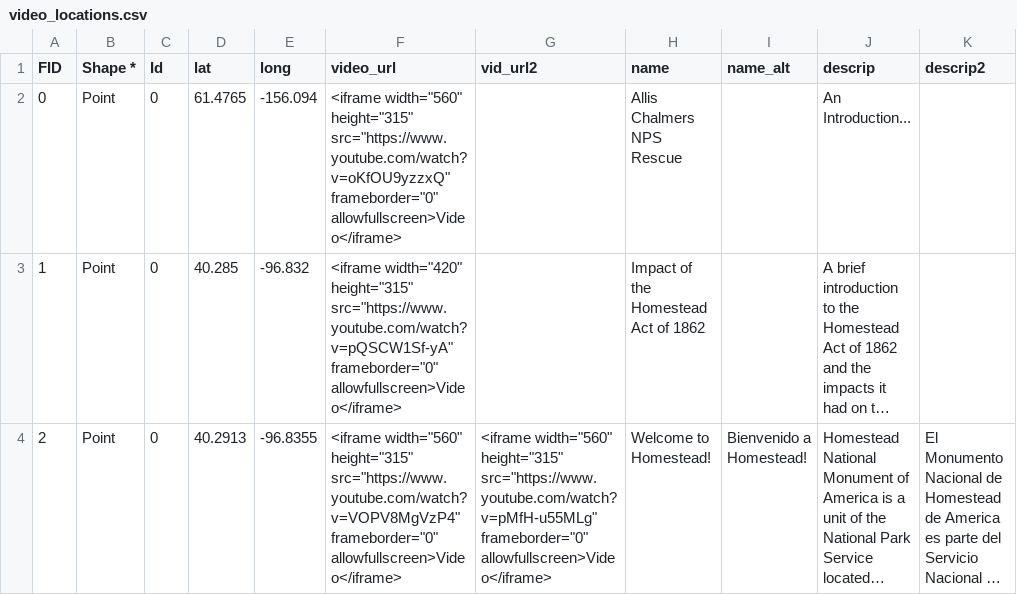
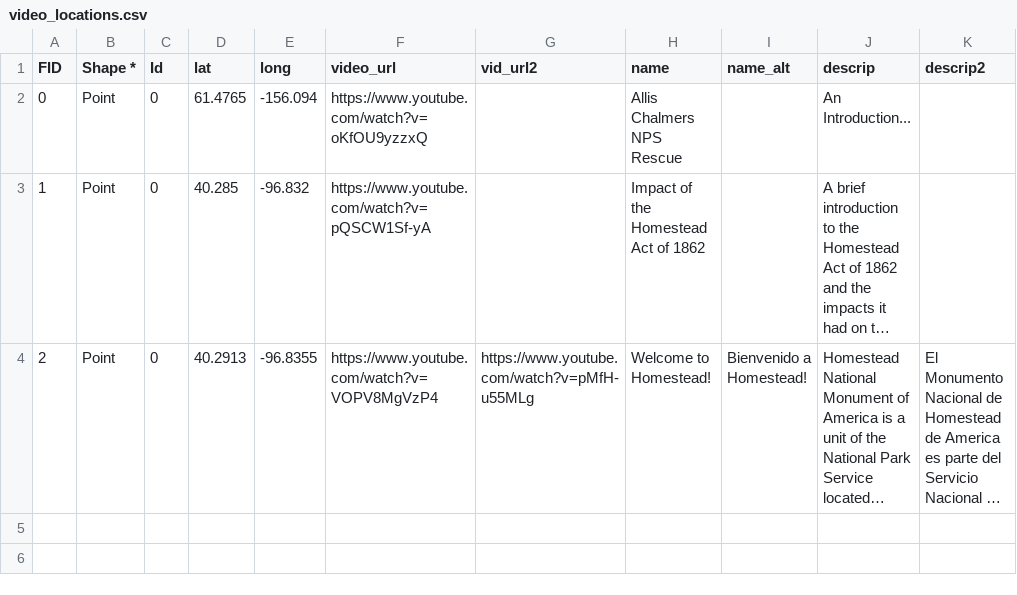
Before and after one commit to HomesteadMap/allis_chalmers, a CSV file: video_locations.csv, drawn as a sheet; long unchanged cells end in …; the diff names each change by its address in the sheet, - before the commit and + after, or states it on an @@ line.

Commit message:
Update video_locations.csv

```diff
--- a/video_locations.csv
+++ b/video_locations.csv
-F2 (video_url): <iframe width="560" height="315" src="https://www.youtube.com/watch?v=oKfOU9yzzxQ" frameborder="0" allowfullscreen>Video</iframe>
+F2 (video_url): https://www.youtube.com/watch?v=oKfOU9yzzxQ
-F3 (video_url): <iframe width="420" height="315" src="https://www.youtube.com/watch?v=pQSCW1Sf-yA" frameborder="0" allowfullscreen>Video</iframe>
+F3 (video_url): https://www.youtube.com/watch?v=pQSCW1Sf-yA
-F4 (video_url): <iframe width="560" height="315" src="https://www.youtube.com/watch?v=VOPV8MgVzP4" frameborder="0" allowfullscreen>Video</iframe>
+F4 (video_url): https://www.youtube.com/watch?v=VOPV8MgVzP4
-G4 (vid_url2): <iframe width="560" height="315" src="https://www.youtube.com/watch?v=pMfH-u55MLg" frameborder="0" allowfullscreen>Video</iframe>
+G4 (vid_url2): https://www.youtube.com/watch?v=pMfH-u55MLg
```
